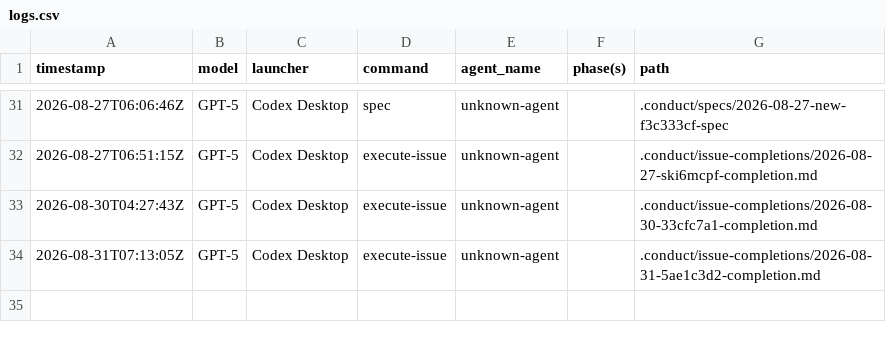
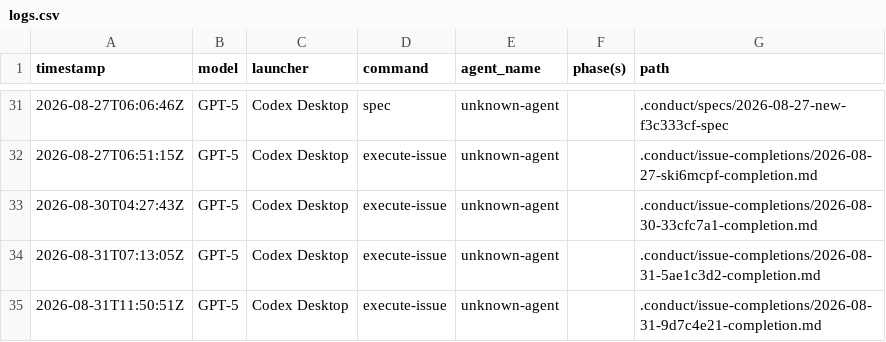
Before and after one commit to 21nCo/skillplane, a CSV file: .conduct/logs.csv, drawn as a sheet; only a part is shown, gaps mark what is left out; the diff names each change by its address in the sheet, - before the commit and + after, or states it on an @@ line.

```diff
--- a/.conduct/logs.csv
+++ b/.conduct/logs.csv
+row 35: 2026-08-31T11:50:51Z | GPT-5 | Codex Desktop | execute-issue | unknown-agent |  | .conduct/issue-completions/2026-08-31-9d7c4e21-completion.md
```
Also changed, not shown: .conduct/tracker.csv, 1 other file.
